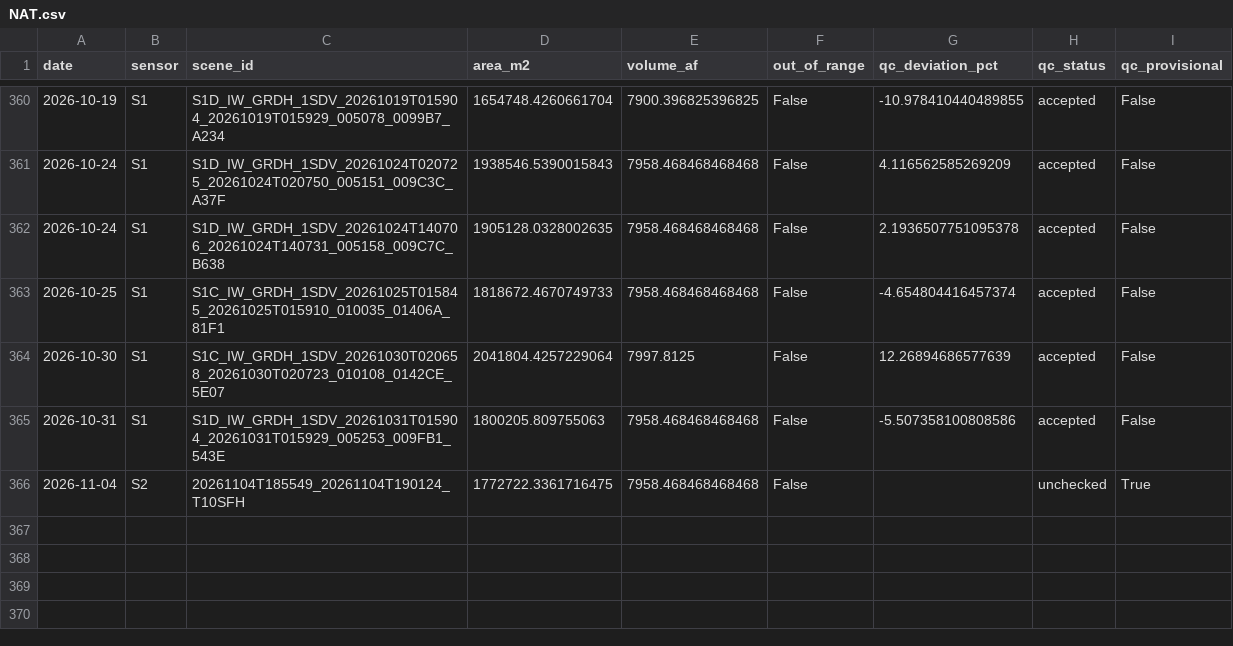
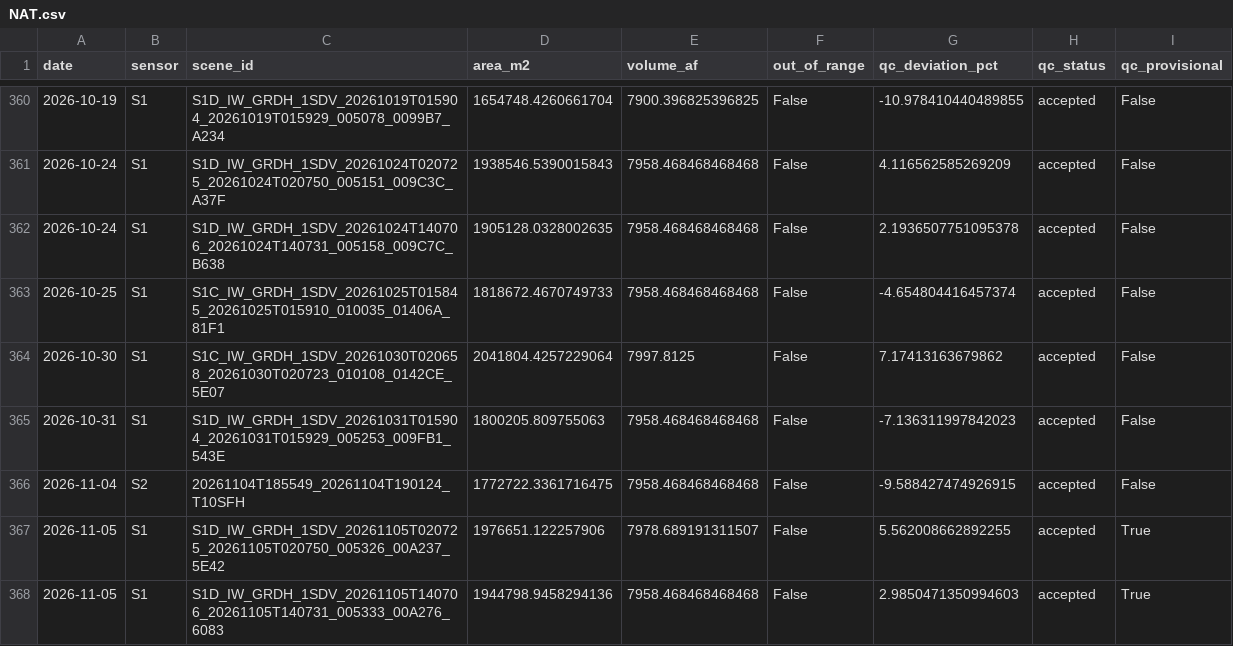
Before and after one commit to jimkaj/reservoir_ca, a CSV file: reservoirs/timeseries/NAT.csv, drawn as a sheet; only a part is shown, gaps mark what is left out.

```diff
--- a/reservoirs/timeseries/NAT.csv
+++ b/reservoirs/timeseries/NAT.csv
@@ -363,4 +363,6 @@ date,sensor,scene_id,area_m2,volume_af,out_of_range,qc_deviation_pct,qc_status,q
 2026-10-25,S1,S1C_IW_GRDH_1SDV_20261025T015845_20261025T015910_010035_01406A_81F1,1818672.4670749733,7958.468468468468,False,-4.654804416457374,accepted,False
-2026-10-30,S1,S1C_IW_GRDH_1SDV_20261030T020658_20261030T020723_010108_0142CE_5E07,2041804.4257229064,7997.8125,False,12.26894686577639,accepted,False
-2026-10-31,S1,S1D_IW_GRDH_1SDV_20261031T015904_20261031T015929_005253_009FB1_543E,1800205.809755063,7958.468468468468,False,-5.507358100808586,accepted,False
-2026-11-04,S2,20261104T185549_20261104T190124_T10SFH,1772722.3361716475,7958.468468468468,False,,unchecked,True
+2026-10-30,S1,S1C_IW_GRDH_1SDV_20261030T020658_20261030T020723_010108_0142CE_5E07,2041804.4257229064,7997.8125,False,7.17413163679862,accepted,False
+2026-10-31,S1,S1D_IW_GRDH_1SDV_20261031T015904_20261031T015929_005253_009FB1_543E,1800205.809755063,7958.468468468468,False,-7.136311997842023,accepted,False
+2026-11-04,S2,20261104T185549_20261104T190124_T10SFH,1772722.3361716475,7958.468468468468,False,-9.588427474926915,accepted,False
+2026-11-05,S1,S1D_IW_GRDH_1SDV_20261105T020725_20261105T020750_005326_00A237_5E42,1976651.122257906,7978.689191311507,False,5.562008662892255,accepted,True
+2026-11-05,S1,S1D_IW_GRDH_1SDV_20261105T140706_20261105T140731_005333_00A276_6083,1944798.9458294136,7958.468468468468,False,2.9850471350994603,accepted,True
```
Also changed, not shown: reservoirs/timeseries/CMN.csv, reservoirs/timeseries/FOL.csv, 29 other files.
